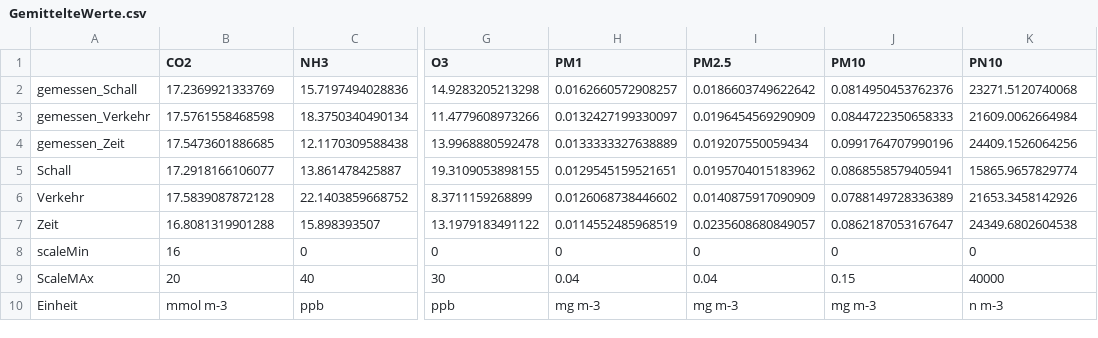
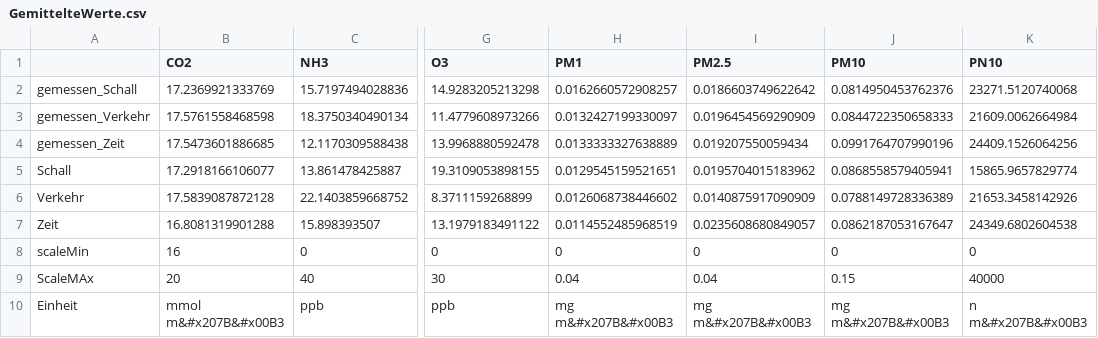
Before and after one commit to njakuschona/NJaku01.github.io, a CSV file: public/GemittelteWerte.csv, drawn as a sheet; only a part is shown, gaps mark what is left out; the diff names each change by its address in the sheet, - before the commit and + after, or states it on an @@ line.

```diff
--- a/public/GemittelteWerte.csv
+++ b/public/GemittelteWerte.csv
-B10 (CO2): mmol m-3
+B10 (CO2): mmol m&#x207B&#x00B3
-H10 (PM1): mg m-3
+H10 (PM1): mg m&#x207B&#x00B3
-I10 (PM2.5): mg m-3
+I10 (PM2.5): mg m&#x207B&#x00B3
-J10 (PM10): mg m-3
+J10 (PM10): mg m&#x207B&#x00B3
-K10 (PN10): n m-3
+K10 (PN10): n m&#x207B&#x00B3
```
Also changed, not shown: 6 other files.
